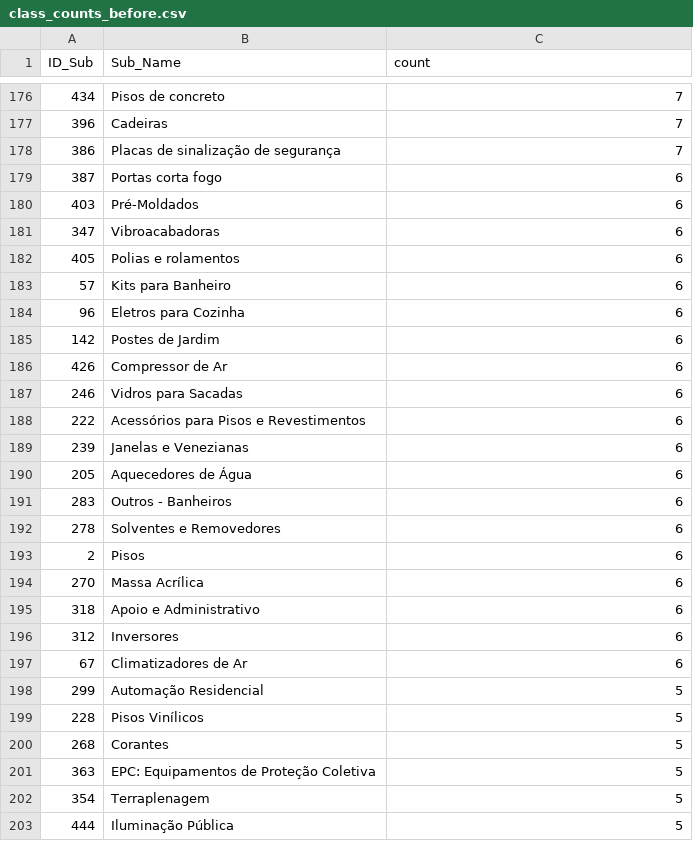
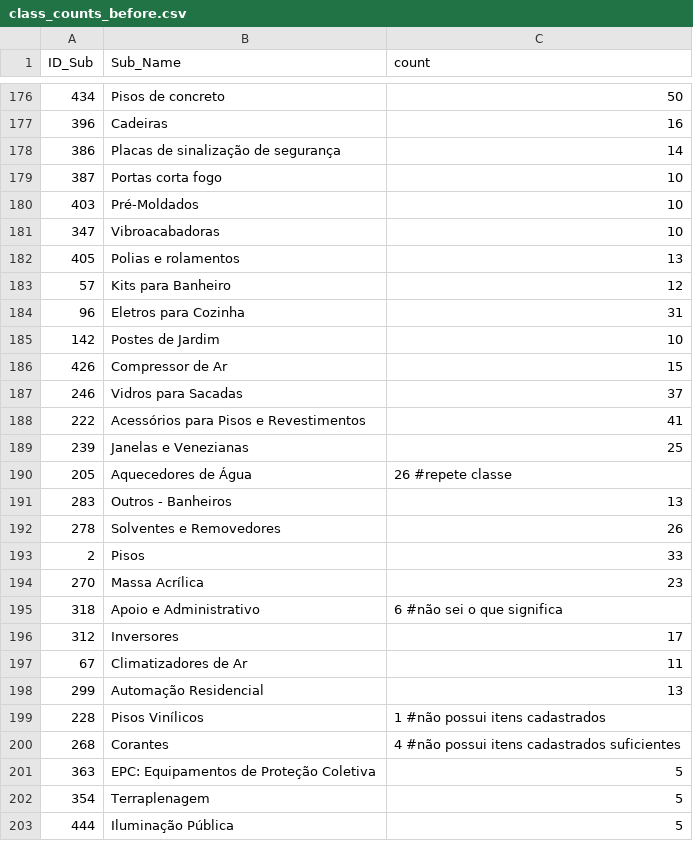
Before and after one commit to igordaudt/ppgc_1, a CSV file: trabalho2/dados/class_counts_before.csv, drawn as a sheet; only a part is shown, gaps mark what is left out; the diff covers the shown part only.

```diff
--- a/trabalho2/dados/class_counts_before.csv
+++ b/trabalho2/dados/class_counts_before.csv
@@ -176,26 +176,26 @@ ID_Sub,Sub_Name,count
-434,Pisos de concreto,7
-396,Cadeiras,7
-386,Placas de sinalização de segurança,7
-387,Portas corta fogo,6
-403,Pré-Moldados,6
-347,Vibroacabadoras,6
-405,Polias e rolamentos,6
-57,Kits para Banheiro,6
-96,Eletros para Cozinha,6
-142,Postes de Jardim,6
-426,Compressor de Ar,6
-246,Vidros para Sacadas,6
-222,Acessórios para Pisos e Revestimentos,6
-239,Janelas e Venezianas,6
-205,Aquecedores de Água,6
-283,Outros - Banheiros,6
-278,Solventes e Removedores,6
-2,Pisos,6
-270,Massa Acrílica,6
-318,Apoio e Administrativo,6
-312,Inversores,6
-67,Climatizadores de Ar,6
-299,Automação Residencial,5
-228,Pisos Vinílicos,5
-268,Corantes,5
+434,Pisos de concreto,50
+396,Cadeiras,16
+386,Placas de sinalização de segurança,14
+387,Portas corta fogo,10
+403,Pré-Moldados,10
+347,Vibroacabadoras,10
+405,Polias e rolamentos,13
+57,Kits para Banheiro,12
+96,Eletros para Cozinha,31
+142,Postes de Jardim,10
+426,Compressor de Ar,15
+246,Vidros para Sacadas,37
+222,Acessórios para Pisos e Revestimentos,41
+239,Janelas e Venezianas,25
+205,Aquecedores de Água,26 #repete classe
+283,Outros - Banheiros,13
+278,Solventes e Removedores,26
+2,Pisos,33
+270,Massa Acrílica,23
+318,Apoio e Administrativo,6 #não sei o que significa
+312,Inversores,17
+67,Climatizadores de Ar,11
+299,Automação Residencial,13
+228,Pisos Vinílicos,1 #não possui itens cadastrados
+268,Corantes,4 #não possui itens cadastrados suficientes
 363,EPC: Equipamentos de Proteção Coletiva,5
```
Also changed, not shown: 25 edited cells elsewhere in this file, 2 other files.
